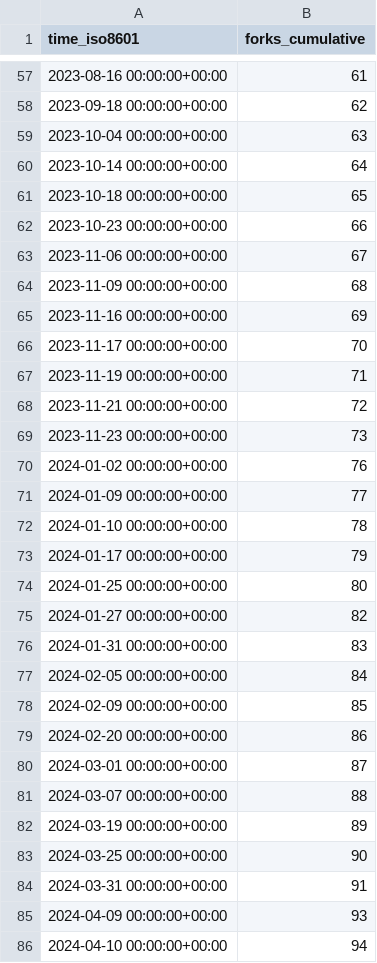
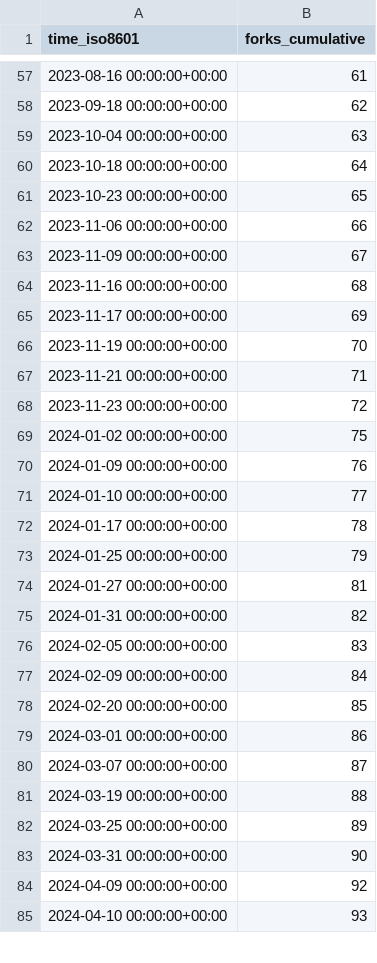
Before and after one commit to keptn/lifecycle-toolkit, a CSV file: keptn/lifecycle-toolkit/ghrs-data/forks.csv, drawn as a sheet; only a part is shown, gaps mark what is left out; the diff covers the shown part only.

```diff
--- a/keptn/lifecycle-toolkit/ghrs-data/forks.csv
+++ b/keptn/lifecycle-toolkit/ghrs-data/forks.csv
@@ -59,28 +59,27 @@ time_iso8601,forks_cumulative
 2023-10-04 00:00:00+00:00,63
-2023-10-14 00:00:00+00:00,64
-2023-10-18 00:00:00+00:00,65
-2023-10-23 00:00:00+00:00,66
-2023-11-06 00:00:00+00:00,67
-2023-11-09 00:00:00+00:00,68
-2023-11-16 00:00:00+00:00,69
-2023-11-17 00:00:00+00:00,70
-2023-11-19 00:00:00+00:00,71
-2023-11-21 00:00:00+00:00,72
-2023-11-23 00:00:00+00:00,73
-2024-01-02 00:00:00+00:00,76
-2024-01-09 00:00:00+00:00,77
-2024-01-10 00:00:00+00:00,78
-2024-01-17 00:00:00+00:00,79
-2024-01-25 00:00:00+00:00,80
-2024-01-27 00:00:00+00:00,82
-2024-01-31 00:00:00+00:00,83
-2024-02-05 00:00:00+00:00,84
-2024-02-09 00:00:00+00:00,85
-2024-02-20 00:00:00+00:00,86
-2024-03-01 00:00:00+00:00,87
-2024-03-07 00:00:00+00:00,88
-2024-03-19 00:00:00+00:00,89
-2024-03-25 00:00:00+00:00,90
-2024-03-31 00:00:00+00:00,91
-2024-04-09 00:00:00+00:00,93
-2024-04-10 00:00:00+00:00,94
+2023-10-18 00:00:00+00:00,64
+2023-10-23 00:00:00+00:00,65
+2023-11-06 00:00:00+00:00,66
+2023-11-09 00:00:00+00:00,67
+2023-11-16 00:00:00+00:00,68
+2023-11-17 00:00:00+00:00,69
+2023-11-19 00:00:00+00:00,70
+2023-11-21 00:00:00+00:00,71
+2023-11-23 00:00:00+00:00,72
+2024-01-02 00:00:00+00:00,75
+2024-01-09 00:00:00+00:00,76
+2024-01-10 00:00:00+00:00,77
+2024-01-17 00:00:00+00:00,78
+2024-01-25 00:00:00+00:00,79
+2024-01-27 00:00:00+00:00,81
+2024-01-31 00:00:00+00:00,82
+2024-02-05 00:00:00+00:00,83
+2024-02-09 00:00:00+00:00,84
+2024-02-20 00:00:00+00:00,85
+2024-03-01 00:00:00+00:00,86
+2024-03-07 00:00:00+00:00,87
+2024-03-19 00:00:00+00:00,88
+2024-03-25 00:00:00+00:00,89
+2024-03-31 00:00:00+00:00,90
+2024-04-09 00:00:00+00:00,92
+2024-04-10 00:00:00+00:00,93
```
Also changed, not shown: 34 edited cells elsewhere in this file.
